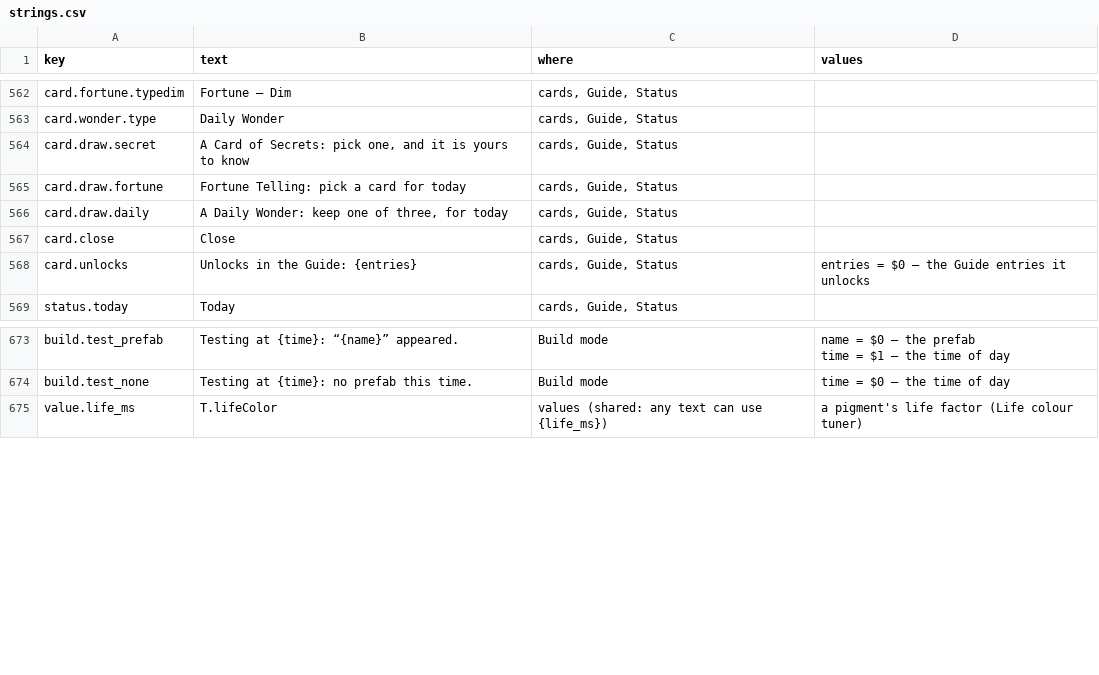
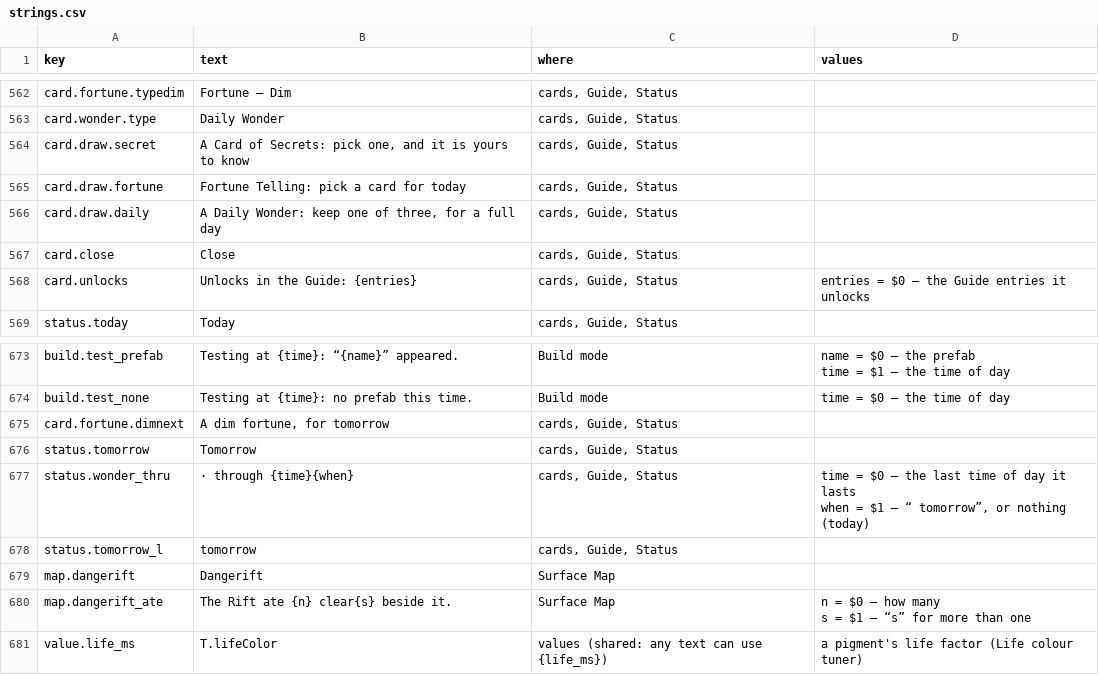
Before and after one commit to jamesmhoag/infinitelight, a CSV file: content/strings.csv, drawn as a sheet; only a part is shown, gaps mark what is left out.

```diff
--- a/content/strings.csv
+++ b/content/strings.csv
@@ -666,3 +666,3 @@ card.draw.secret,"A Card of Secrets: pick one, and it is yours to know","cards,
 card.draw.fortune,Fortune Telling: pick a card for today,"cards, Guide, Status",
-card.draw.daily,"A Daily Wonder: keep one of three, for today","cards, Guide, Status",
+card.draw.daily,"A Daily Wonder: keep one of three, for a full day","cards, Guide, Status",
 card.close,Close,"cards, Guide, Status",
@@ -779,2 +779,10 @@ time = $1 — the time of day"
 build.test_none,Testing at {time}: no prefab this time.,Build mode,time = $0 — the time of day
+card.fortune.dimnext,"A dim fortune, for tomorrow","cards, Guide, Status",
+status.tomorrow,Tomorrow,"cards, Guide, Status",
+status.wonder_thru, · through {time}{when},"cards, Guide, Status","time = $0 — the last time of day it lasts
+when = $1 — “ tomorrow”, or nothing (today)"
+status.tomorrow_l, tomorrow,"cards, Guide, Status",
+map.dangerift,Dangerift,Surface Map,
+map.dangerift_ate,The Rift ate {n} clear{s} beside it.,Surface Map,"n = $0 — how many
+s = $1 — “s” for more than one"
 value.life_ms,T.lifeColor,values (shared: any text can use {life_ms}),a pigment's life factor (Life colour tuner)
```
Also changed, not shown: content/fortunes.csv, content/shop_items.csv, 5 other files.
